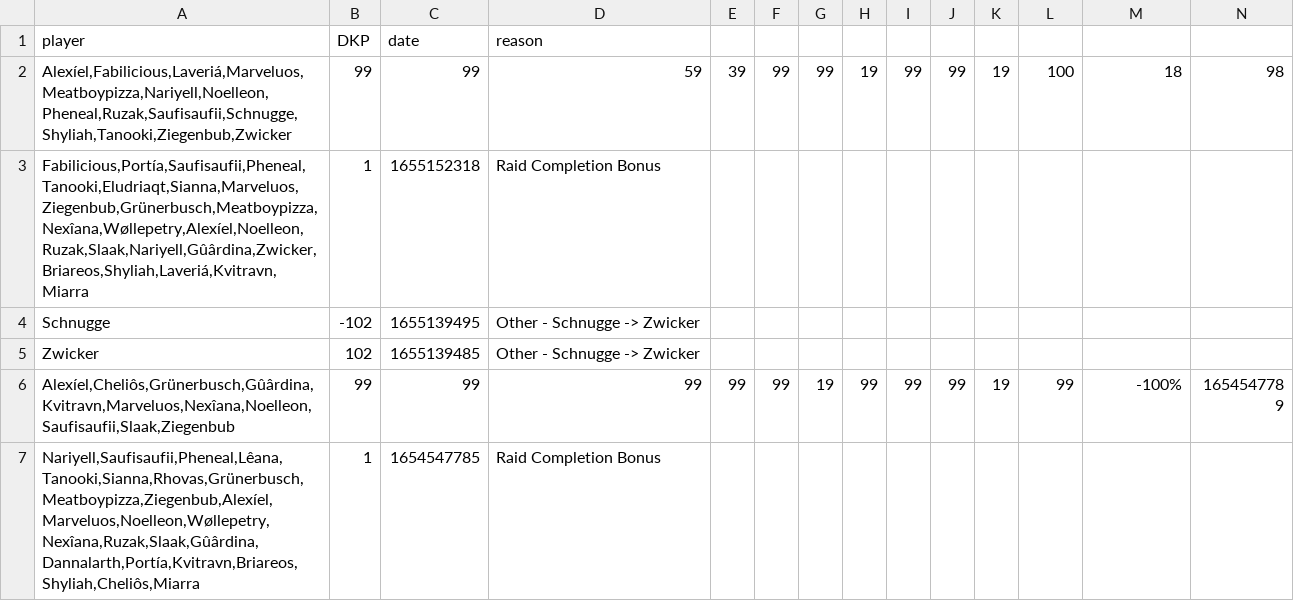
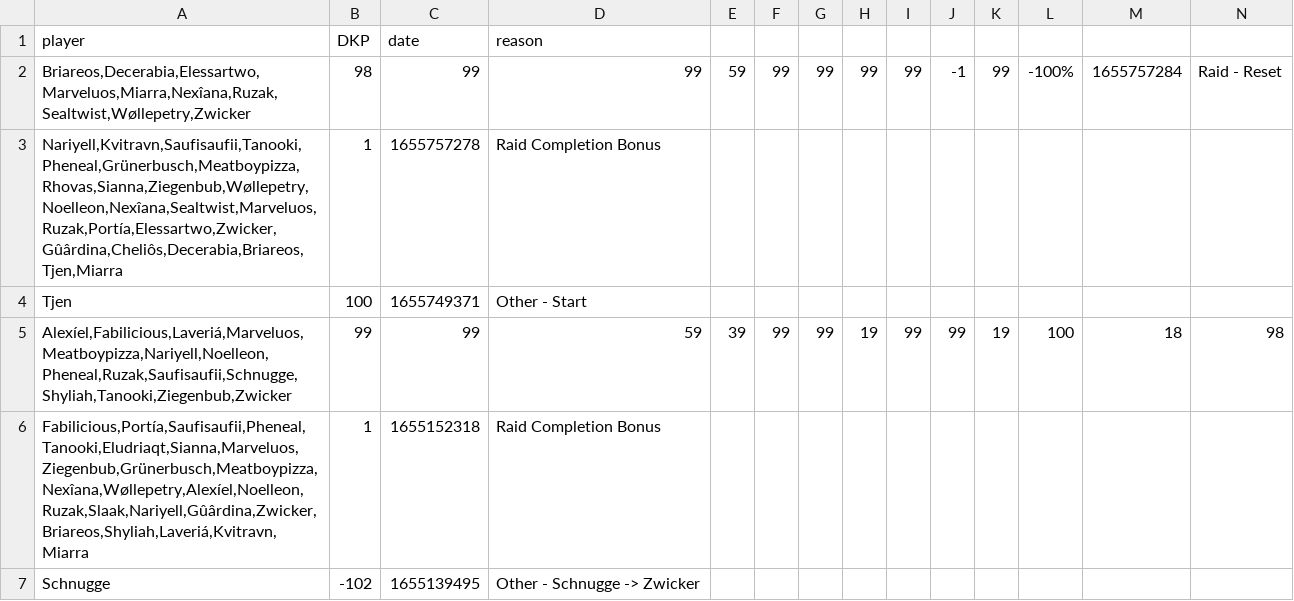
Before and after one commit to VacaboNariel/Nariel, a CSV file: dkp_history.csv, drawn as a sheet; only a part is shown; the shorter side is filled out with more unchanged rows; rows hold the shown columns only; the diff names each change by its address in the sheet, - before the commit and + after, or states it on an @@ line.

Commit message:
Update dkp_history.csv

```diff
--- a/dkp_history.csv
+++ b/dkp_history.csv
+row 2: Briareos,Decerabia,Elessartwo,Marveluos,Miarra,Nexîana,Ruzak,Sealtwist,Wøllepetry,Zwicker | 98 | 99 | 99 | 59 | 99 | 99 | 99 | 99 | -1 | 99 | -100% | 1655757284 | Raid - Reset
+row 3: Nariyell,Kvitravn,Saufisaufii,Tanooki,Pheneal,Grünerbusch,Meatboypizza,Rhovas,Sianna,Ziegenbub,Wøllepetry,Noelleon,Nexîana,Sealtwist,Marveluos,Ruzak,Portía,Elessartwo,Zwicker,Gûârdina,Cheliôs,Decerabia,Briareos,Tjen,Miarra | 1 | 1655757278 | Raid Completion Bonus
+row 4: Tjen | 100 | 1655749371 | Other - Start
```
